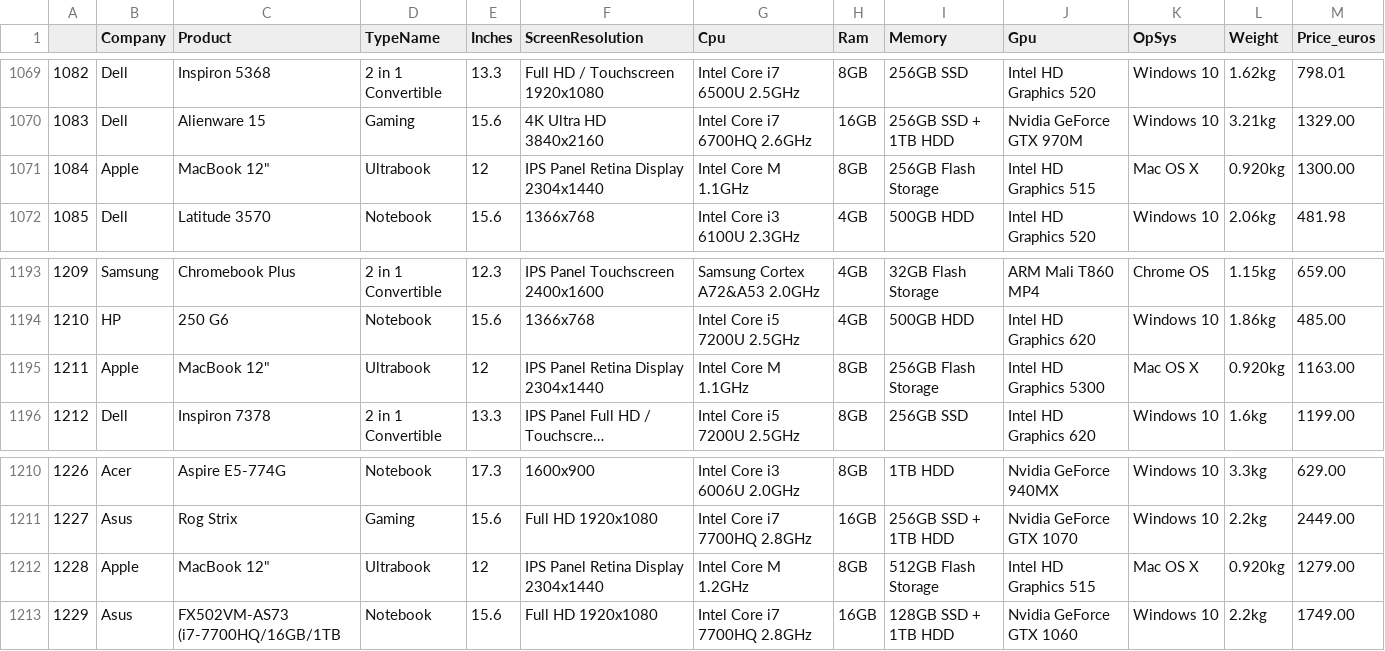
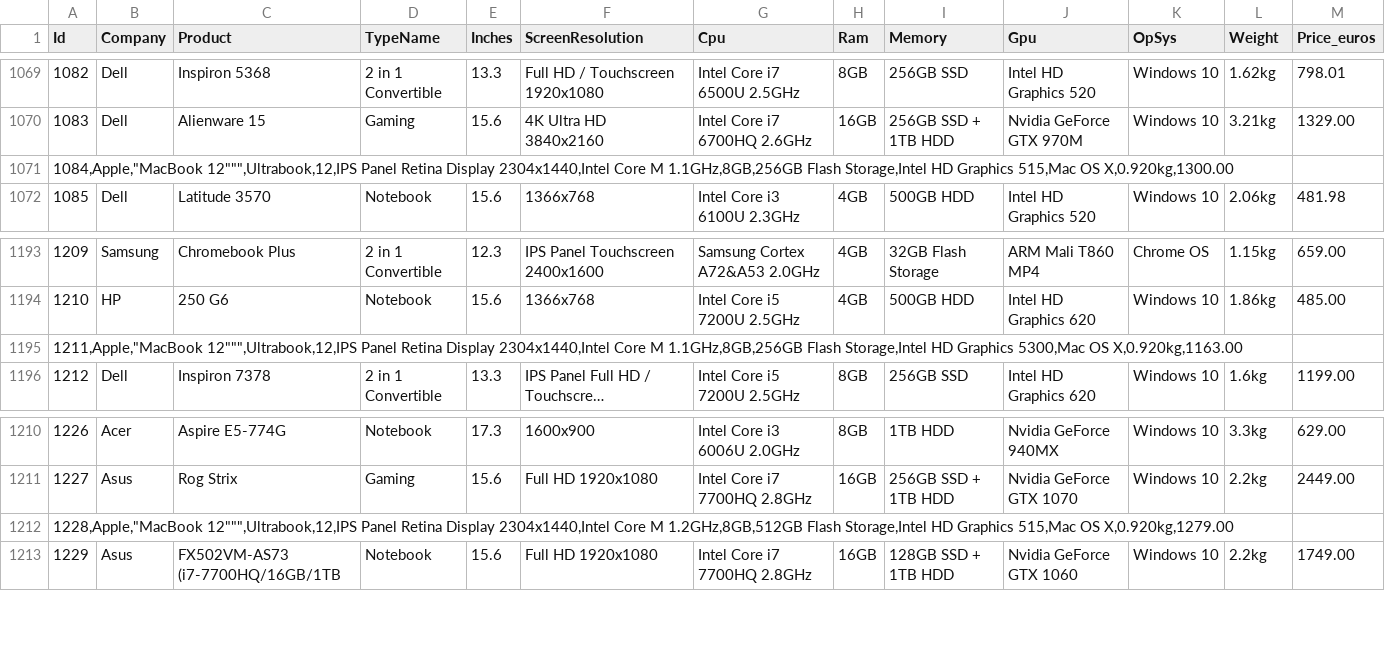
Before and after one commit to karl-karlsson/data, a CSV file: laptops.csv, drawn as a sheet; only a part is shown, gaps mark what is left out; long unchanged cells end in …; removed rows and columns are numbered as before the commit, all else as after; the diff covers the shown part only; the diff names each change by its address in the sheet, - before the commit and + after, or states it on an @@ line.

```diff
--- a/laptops.csv
+++ b/laptops.csv
-A1: (empty)
+A1: Id
-row 1071: 1084 | Apple | MacBook 12" | Ultrabook | 12 | IPS Panel Retina Display 2304x1440 | Intel Core M 1.1GHz | 8GB | 256GB Flash Storage | Intel HD Graphics 515 | Mac OS X | 0.920kg | 1300.00
+row 1071: 1084,Apple,"MacBook 12""",Ultrabook,12,IPS Panel Retina Display 2304x1440,Intel Core M 1.1GHz,8GB,256GB Flash Storage,Intel HD Graphics 515,Mac OS X,0.920kg,1300.00
-row 1195: 1211 | Apple | MacBook 12" | Ultrabook | 12 | IPS Panel Retina Display 2304x1440 | Intel Core M 1.1GHz | 8GB | 256GB Flash Storage | Intel HD Graphics 5300 | Mac OS X | 0.920kg | 1163.00
+row 1195: 1211,Apple,"MacBook 12""",Ultrabook,12,IPS Panel Retina Display 2304x1440,Intel Core M 1.1GHz,8GB,256GB Flash Storage,Intel HD Graphics 5300,Mac OS X,0.920kg,1163.00
-row 1212: 1228 | Apple | MacBook 12" | Ultrabook | 12 | IPS Panel Retina Display 2304x1440 | Intel Core M 1.2GHz | 8GB | 512GB Flash Storage | Intel HD Graphics 515 | Mac OS X | 0.920kg | 1279.00
+row 1212: 1228,Apple,"MacBook 12""",Ultrabook,12,IPS Panel Retina Display 2304x1440,Intel Core M 1.2GHz,8GB,512GB Flash Storage,Intel HD Graphics 515,Mac OS X,0.920kg,1279.00
```
Also changed, not shown: 5 added rows and 5 removed rows elsewhere in this file.
